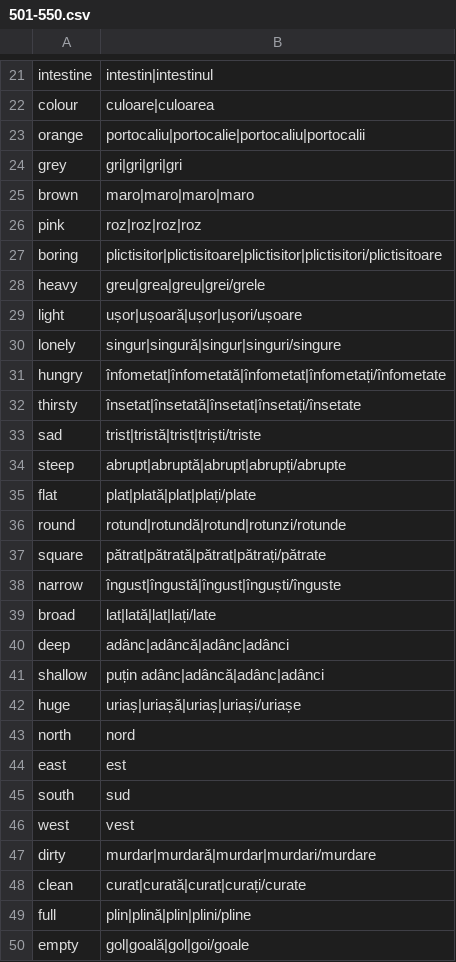
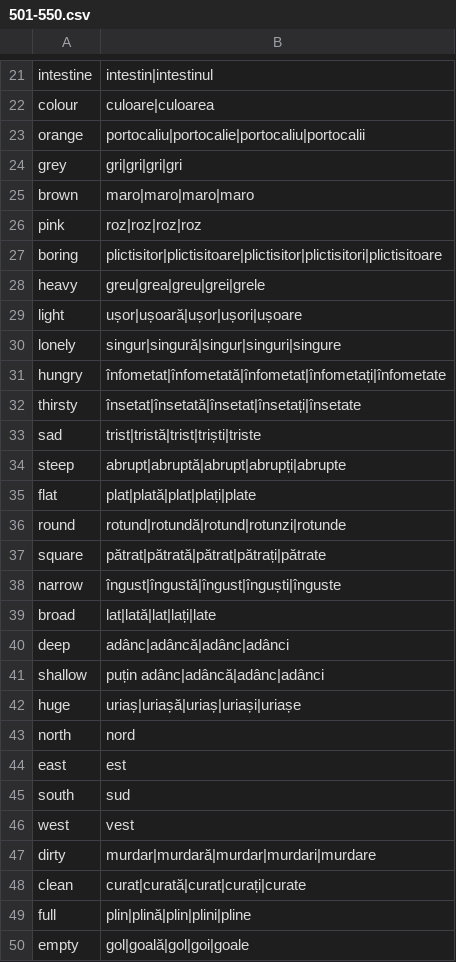
Before and after one commit to unickq/language_flashcards, a CSV file: RO/501-550.csv, drawn as a sheet; only a part is shown, gaps mark what is left out.

```diff
--- a/RO/501-550.csv
+++ b/RO/501-550.csv
@@ -26,18 +26,18 @@ brown,maro|maro|maro|maro
 pink,roz|roz|roz|roz
-boring,plictisitor|plictisitoare|plictisitor|plictisitori/plictisitoare
-heavy,greu|grea|greu|grei/grele
-light,ușor|ușoară|ușor|ușori/ușoare
-lonely,singur|singură|singur|singuri/singure
-hungry,înfometat|înfometată|înfometat|înfometați/înfometate
-thirsty,însetat|însetată|însetat|însetați/însetate
-sad,trist|tristă|trist|triști/triste
-steep,abrupt|abruptă|abrupt|abrupți/abrupte
-flat,plat|plată|plat|plați/plate
-round,rotund|rotundă|rotund|rotunzi/rotunde
-square,pătrat|pătrată|pătrat|pătrați/pătrate
-narrow,îngust|îngustă|îngust|înguști/înguste
-broad,lat|lată|lat|lați/late
+boring,plictisitor|plictisitoare|plictisitor|plictisitori|plictisitoare
+heavy,greu|grea|greu|grei|grele
+light,ușor|ușoară|ușor|ușori|ușoare
+lonely,singur|singură|singur|singuri|singure
+hungry,înfometat|înfometată|înfometat|înfometați|înfometate
+thirsty,însetat|însetată|însetat|însetați|însetate
+sad,trist|tristă|trist|triști|triste
+steep,abrupt|abruptă|abrupt|abrupți|abrupte
+flat,plat|plată|plat|plați|plate
+round,rotund|rotundă|rotund|rotunzi|rotunde
+square,pătrat|pătrată|pătrat|pătrați|pătrate
+narrow,îngust|îngustă|îngust|înguști|înguste
+broad,lat|lată|lat|lați|late
 deep,adânc|adâncă|adânc|adânci
 shallow,puțin adânc|adâncă|adânc|adânci
-huge,uriaș|uriașă|uriaș|uriași/uriașe
+huge,uriaș|uriașă|uriaș|uriași|uriașe
 north,nord
@@ -46,5 +46,5 @@ south,sud
 west,vest
-dirty,murdar|murdară|murdar|murdari/murdare
-clean,curat|curată|curat|curați/curate
-full,plin|plină|plin|plini/pline
-empty,gol|goală|gol|goi/goale
+dirty,murdar|murdară|murdar|murdari|murdare
+clean,curat|curată|curat|curați|curate
+full,plin|plină|plin|plini|pline
+empty,gol|goală|gol|goi|goale
```
Also changed, not shown: RO/1-50.csv, RO/151-200.csv, 5 other files.
